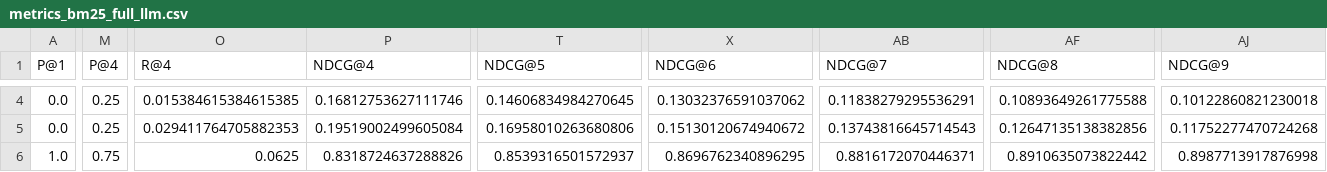
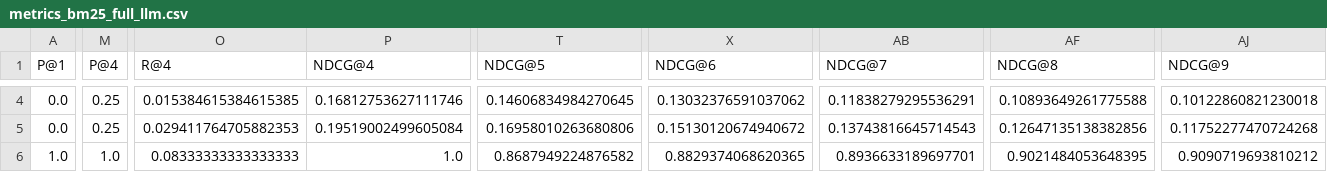
Before and after one commit to Manami108/recommender-system, a CSV file: main/llm/csv/metrics_bm25_full_llm.csv, drawn as a sheet; only a part is shown, gaps mark what is left out; the diff covers the shown part only; the diff names each change by its address in the sheet, - before the commit and + after, or states it on an @@ line.

```diff
--- a/main/llm/csv/metrics_bm25_full_llm.csv
+++ b/main/llm/csv/metrics_bm25_full_llm.csv
-M6 (P@4): 0.75
+M6 (P@4): 1.0
-O6 (R@4): 0.0625
+O6 (R@4): 0.08333333333333333
-P6 (NDCG@4): 0.8318724637288826
+P6 (NDCG@4): 1.0
-T6 (NDCG@5): 0.8539316501572937
+T6 (NDCG@5): 0.8687949224876582
-X6 (NDCG@6): 0.8696762340896295
+X6 (NDCG@6): 0.8829374068620365
-AB6 (NDCG@7): 0.8816172070446371
+AB6 (NDCG@7): 0.8936633189697701
-AF6 (NDCG@8): 0.8910635073822442
+AF6 (NDCG@8): 0.9021484053648395
-AJ6 (NDCG@9): 0.8987713917876998
+AJ6 (NDCG@9): 0.9090719693810212
```
Also changed, not shown: 67 edited cells elsewhere in this file, 23 other files.
